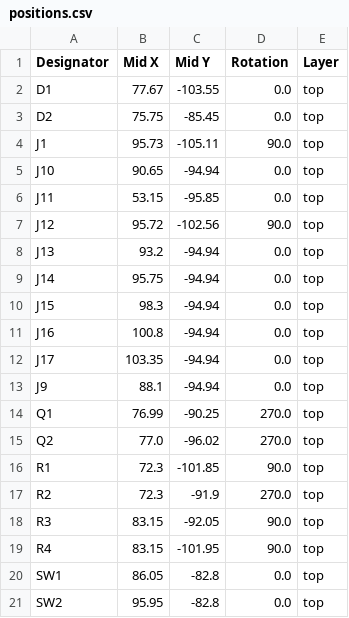
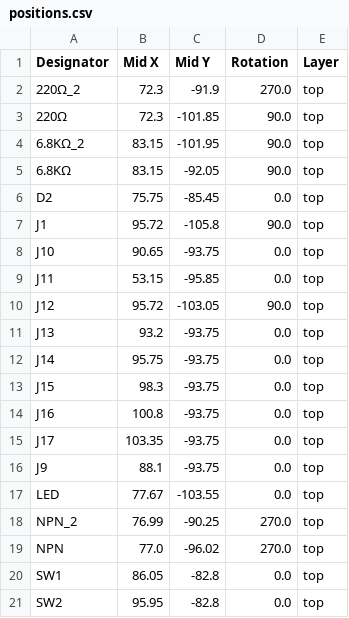
Before and after one commit to AmbassadorDoge/Solder-Start, a CSV file: PCB/production/positions.csv, drawn as a sheet.

```diff
--- a/PCB/production/positions.csv
+++ b/PCB/production/positions.csv
@@ -1,20 +1,20 @@
 Designator,Mid X,Mid Y,Rotation,Layer
-D1,77.67,-103.55,0.0,top
+220Ω_2,72.3,-91.9,270.0,top
+220Ω,72.3,-101.85,90.0,top
+6.8KΩ_2,83.15,-101.95,90.0,top
+6.8KΩ,83.15,-92.05,90.0,top
 D2,75.75,-85.45,0.0,top
-J1,95.73,-105.11,90.0,top
-J10,90.65,-94.94,0.0,top
+J1,95.72,-105.8,90.0,top
+J10,90.65,-93.75,0.0,top
 J11,53.15,-95.85,0.0,top
-J12,95.72,-102.56,90.0,top
-J13,93.2,-94.94,0.0,top
-J14,95.75,-94.94,0.0,top
-J15,98.3,-94.94,0.0,top
-J16,100.8,-94.94,0.0,top
-J17,103.35,-94.94,0.0,top
-J9,88.1,-94.94,0.0,top
-Q1,76.99,-90.25,270.0,top
-Q2,77.0,-96.02,270.0,top
-R1,72.3,-101.85,90.0,top
-R2,72.3,-91.9,270.0,top
-R3,83.15,-92.05,90.0,top
-R4,83.15,-101.95,90.0,top
+J12,95.72,-103.05,90.0,top
+J13,93.2,-93.75,0.0,top
+J14,95.75,-93.75,0.0,top
+J15,98.3,-93.75,0.0,top
+J16,100.8,-93.75,0.0,top
+J17,103.35,-93.75,0.0,top
+J9,88.1,-93.75,0.0,top
+LED,77.67,-103.55,0.0,top
+NPN_2,76.99,-90.25,270.0,top
+NPN,77.0,-96.02,270.0,top
 SW1,86.05,-82.8,0.0,top
```
Also changed, not shown: PCB/production/bom.csv, 12 other files.
